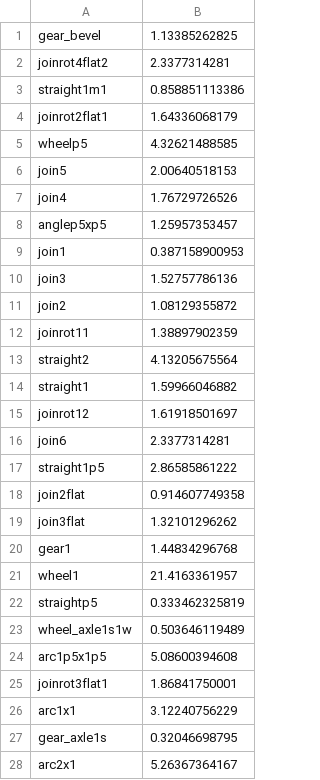
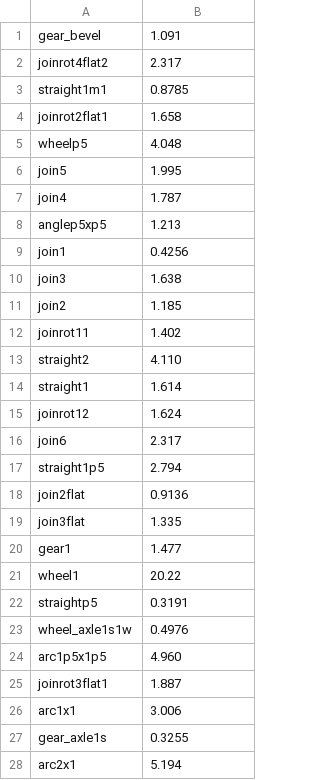
Before and after one commit to charles-sharman/cbmodel, a CSV file: masses.csv, drawn as a sheet; only a part is shown; the diff covers the shown part only.

```diff
--- a/masses.csv
+++ b/masses.csv
@@ -1,28 +1,28 @@
-gear_bevel,1.13385262825
-joinrot4flat2,2.3377314281
-straight1m1,0.858851113386
-joinrot2flat1,1.64336068179
-wheelp5,4.32621488585
-join5,2.00640518153
-join4,1.76729726526
-anglep5xp5,1.25957353457
-join1,0.387158900953
-join3,1.52757786136
-join2,1.08129355872
-joinrot11,1.38897902359
-straight2,4.13205675564
-straight1,1.59966046882
-joinrot12,1.61918501697
-join6,2.3377314281
-straight1p5,2.86585861222
-join2flat,0.914607749358
-join3flat,1.32101296262
-gear1,1.44834296768
-wheel1,21.4163361957
-straightp5,0.333462325819
-wheel_axle1s1w,0.503646119489
-arc1p5x1p5,5.08600394608
-joinrot3flat1,1.86841750001
-arc1x1,3.12240756229
-gear_axle1s,0.32046698795
-arc2x1,5.26367364167
+gear_bevel,1.091
+joinrot4flat2,2.317
+straight1m1,0.8785
+joinrot2flat1,1.658
+wheelp5,4.048
+join5,1.995
+join4,1.787
+anglep5xp5,1.213
+join1,0.4256
+join3,1.638
+join2,1.185
+joinrot11,1.402
+straight2,4.110
+straight1,1.614
+joinrot12,1.624
+join6,2.317
+straight1p5,2.794
+join2flat,0.9136
+join3flat,1.335
+gear1,1.477
+wheel1,20.22
+straightp5,0.3191
+wheel_axle1s1w,0.4976
+arc1p5x1p5,4.960
+joinrot3flat1,1.887
+arc1x1,3.006
+gear_axle1s,0.3255
+arc2x1,5.194
```
Also changed, not shown: 19 edited cells elsewhere in this file, 57 other files.
